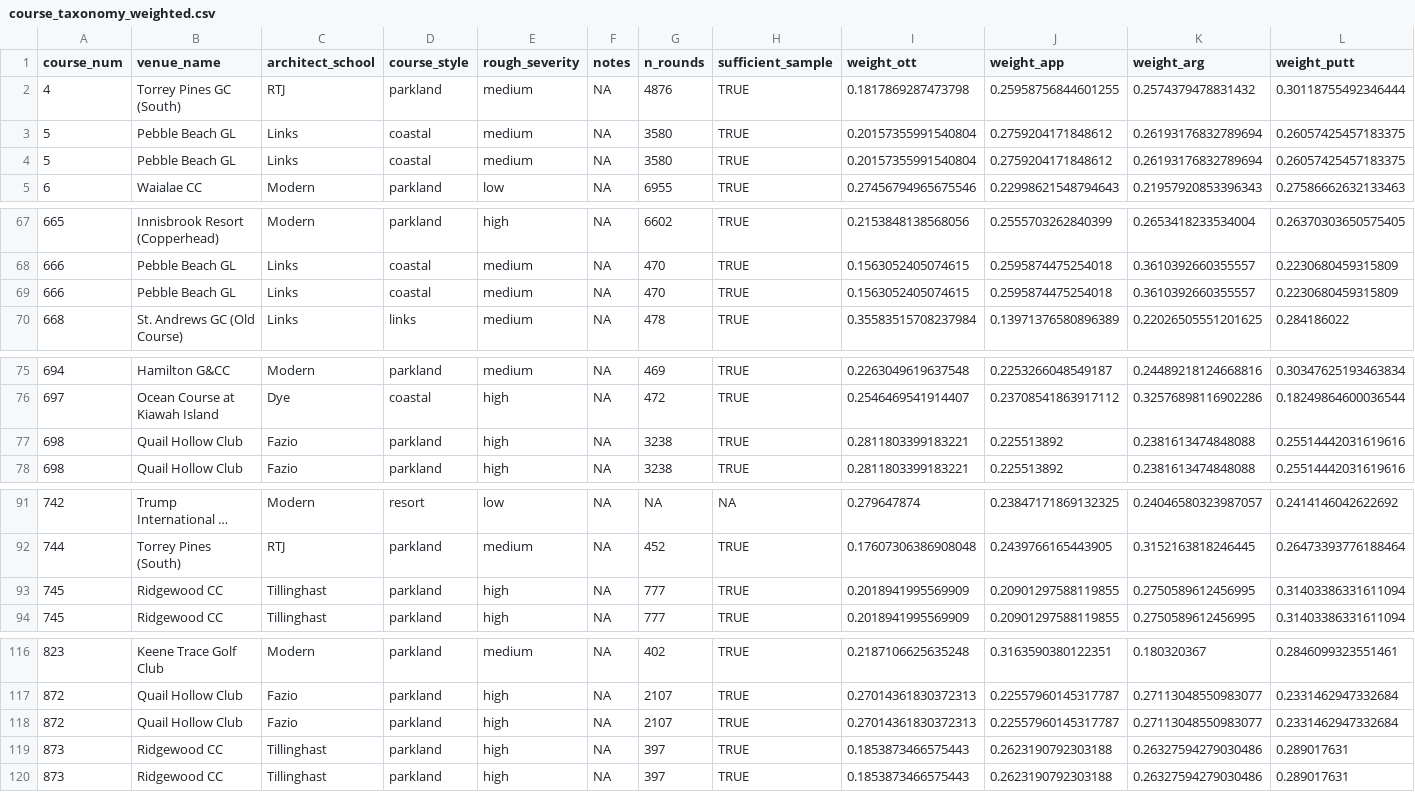
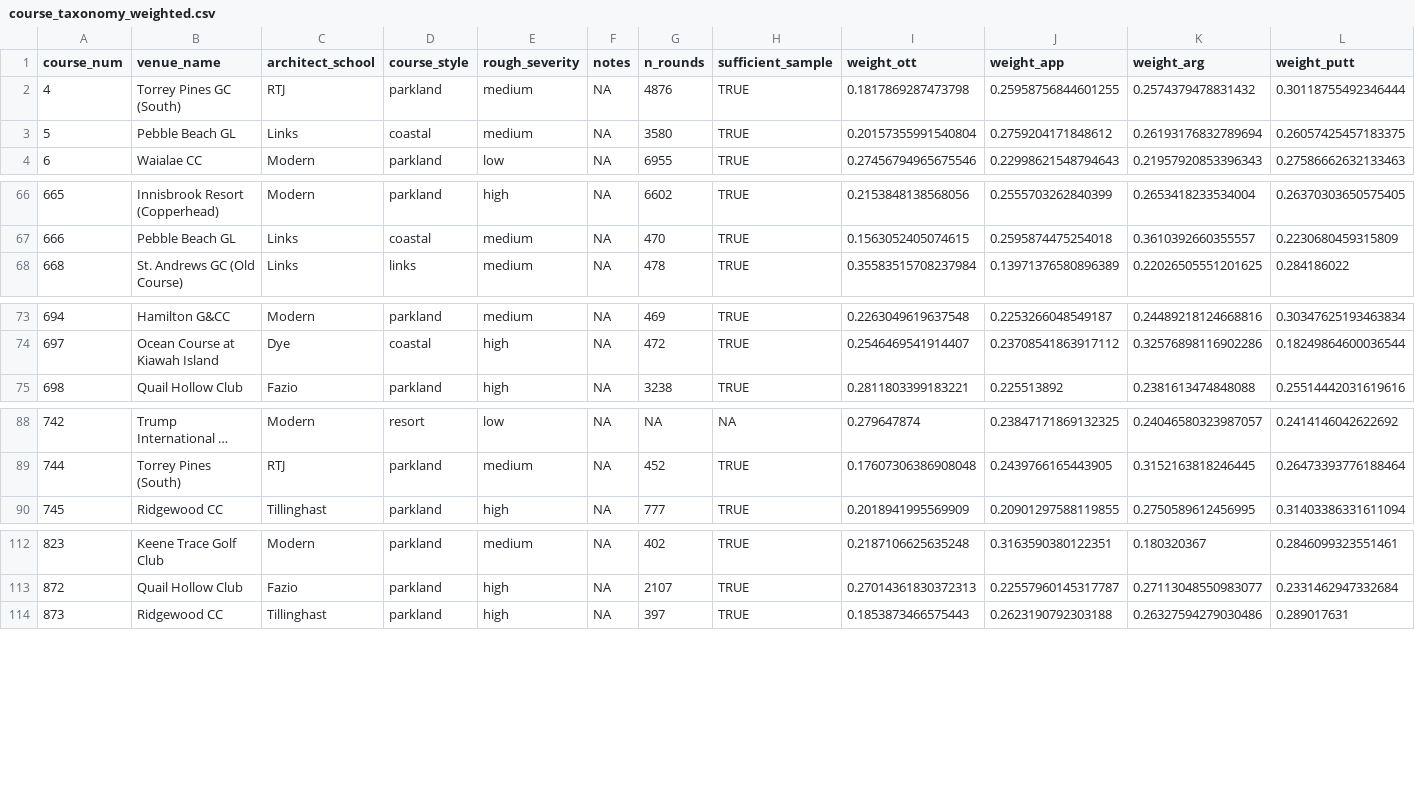
Before and after one commit to merrittocratic/shadow-leaderboard, a CSV file: config/course_taxonomy_weighted.csv, drawn as a sheet; only a part is shown, gaps mark what is left out; long unchanged cells end in …; rows hold the shown columns only; the diff covers the shown part only; the diff names each change by its address in the sheet, - before the commit and + after, or states it on an @@ line.

```diff
--- a/config/course_taxonomy_weighted.csv
+++ b/config/course_taxonomy_weighted.csv
-row 4: 5 | Pebble Beach GL | Links | coastal | medium | NA | 3580 | TRUE | 0.20157355991540804 | 0.2759204171848612 | 0.26193176832789694 | 0.26057425457183375
-row 69: 666 | Pebble Beach GL | Links | coastal | medium | NA | 470 | TRUE | 0.1563052405074615 | 0.2595874475254018 | 0.3610392660355557 | 0.2230680459315809
-row 77: 698 | Quail Hollow Club | Fazio | parkland | high | NA | 3238 | TRUE | 0.2811803399183221 | 0.225513892 | 0.2381613474848088 | 0.25514442031619616
-row 93: 745 | Ridgewood CC | Tillinghast | parkland | high | NA | 777 | TRUE | 0.2018941995569909 | 0.20901297588119855 | 0.2750589612456995 | 0.31403386331611094
-row 118: 872 | Quail Hollow Club | Fazio | parkland | high | NA | 2107 | TRUE | 0.27014361830372313 | 0.22557960145317787 | 0.27113048550983077 | 0.2331462947332684
-row 119: 873 | Ridgewood CC | Tillinghast | parkland | high | NA | 397 | TRUE | 0.1853873466575443 | 0.2623190792303188 | 0.26327594279030486 | 0.289017631
```
Also changed, not shown: 2 removed rows and 1 edited cell elsewhere in this file, 12 other files.
